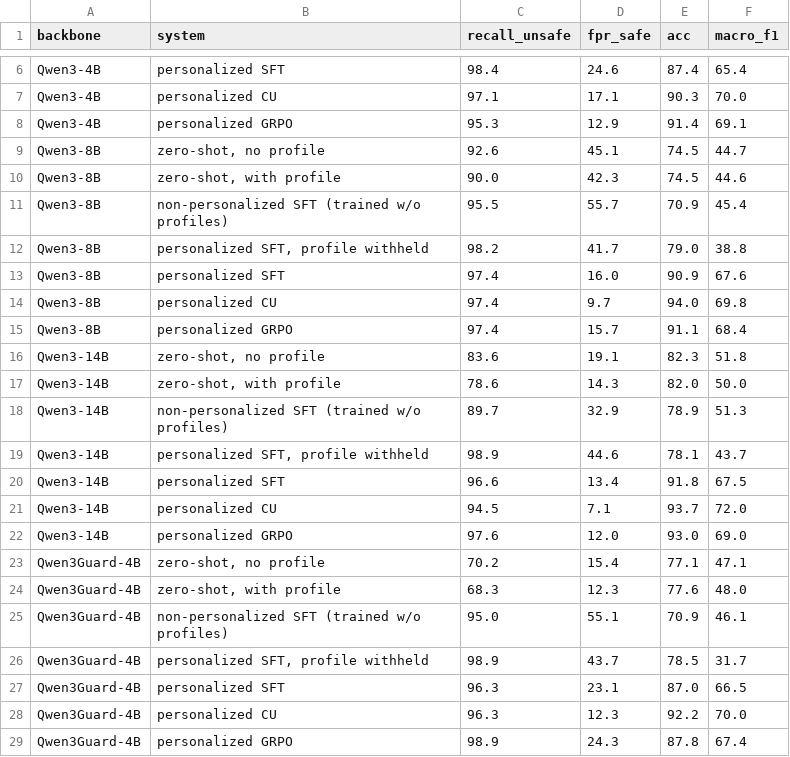
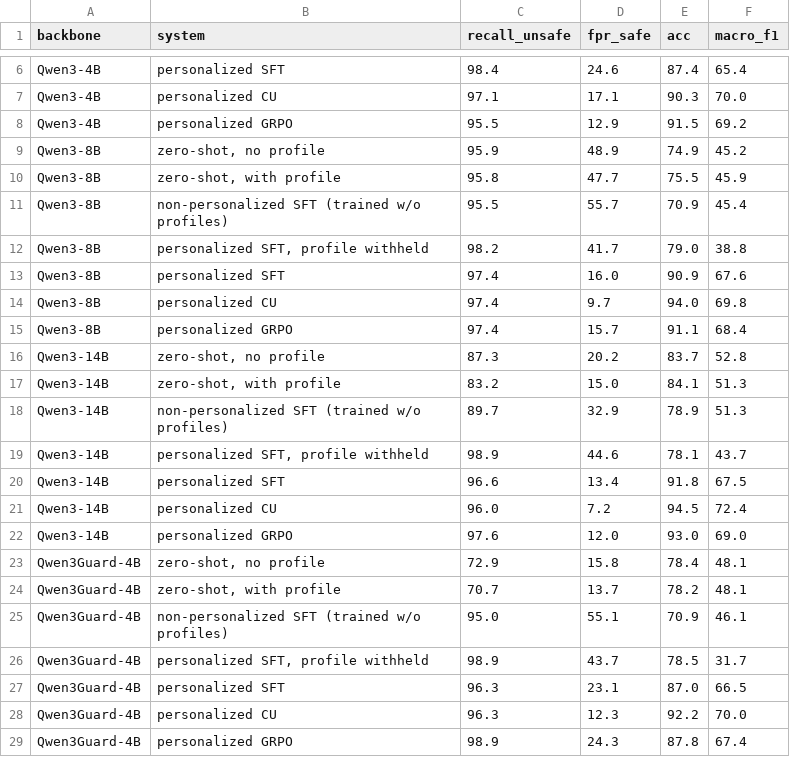
Before and after one commit to sarakh1999/MedGuardBench, a CSV file: Claude/Ablation/report/fig_operating_points_all.csv, drawn as a sheet; only a part is shown, gaps mark what is left out; the diff covers the shown part only.

```diff
--- a/Claude/Ablation/report/fig_operating_points_all.csv
+++ b/Claude/Ablation/report/fig_operating_points_all.csv
@@ -7,5 +7,5 @@ Qwen3-4B,personalized SFT,98.4,24.6,87.4,65.4
 Qwen3-4B,personalized CU,97.1,17.1,90.3,70.0
-Qwen3-4B,personalized GRPO,95.3,12.9,91.4,69.1
-Qwen3-8B,"zero-shot, no profile",92.6,45.1,74.5,44.7
-Qwen3-8B,"zero-shot, with profile",90.0,42.3,74.5,44.6
+Qwen3-4B,personalized GRPO,95.5,12.9,91.5,69.2
+Qwen3-8B,"zero-shot, no profile",95.9,48.9,74.9,45.2
+Qwen3-8B,"zero-shot, with profile",95.8,47.7,75.5,45.9
 Qwen3-8B,non-personalized SFT (trained w/o profiles),95.5,55.7,70.9,45.4
@@ -15,4 +15,4 @@ Qwen3-8B,personalized CU,97.4,9.7,94.0,69.8
 Qwen3-8B,personalized GRPO,97.4,15.7,91.1,68.4
-Qwen3-14B,"zero-shot, no profile",83.6,19.1,82.3,51.8
-Qwen3-14B,"zero-shot, with profile",78.6,14.3,82.0,50.0
+Qwen3-14B,"zero-shot, no profile",87.3,20.2,83.7,52.8
+Qwen3-14B,"zero-shot, with profile",83.2,15.0,84.1,51.3
 Qwen3-14B,non-personalized SFT (trained w/o profiles),89.7,32.9,78.9,51.3
@@ -20,6 +20,6 @@ Qwen3-14B,"personalized SFT, profile withheld",98.9,44.6,78.1,43.7
 Qwen3-14B,personalized SFT,96.6,13.4,91.8,67.5
-Qwen3-14B,personalized CU,94.5,7.1,93.7,72.0
+Qwen3-14B,personalized CU,96.0,7.2,94.5,72.4
 Qwen3-14B,personalized GRPO,97.6,12.0,93.0,69.0
-Qwen3Guard-4B,"zero-shot, no profile",70.2,15.4,77.1,47.1
-Qwen3Guard-4B,"zero-shot, with profile",68.3,12.3,77.6,48.0
+Qwen3Guard-4B,"zero-shot, no profile",72.9,15.8,78.4,48.1
+Qwen3Guard-4B,"zero-shot, with profile",70.7,13.7,78.2,48.1
 Qwen3Guard-4B,non-personalized SFT (trained w/o profiles),95.0,55.1,70.9,46.1
```
Also changed, not shown: 33 edited cells elsewhere in this file, 8 other files.
